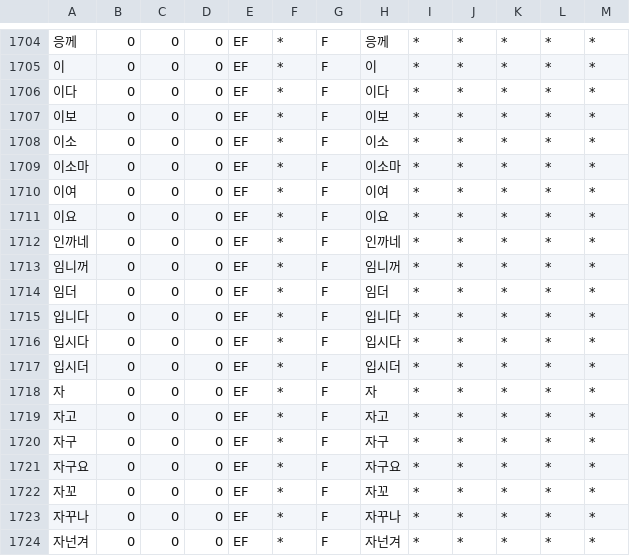
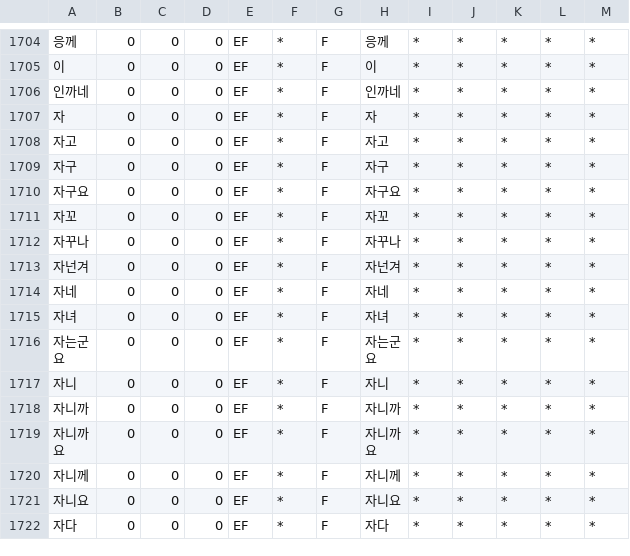
Before and after one commit to deepsearch-hq/mecab-ko-dic, a CSV file: seed/EF.csv, drawn as a sheet; only a part is shown, gaps mark what is left out; the shorter side is filled out with more unchanged rows.

```diff
--- a/seed/EF.csv
+++ b/seed/EF.csv
@@ -1705,14 +1705,3 @@
 이,0,0,0,EF,*,F,이,*,*,*,*,*
-이다,0,0,0,EF,*,F,이다,*,*,*,*,*
-이보,0,0,0,EF,*,F,이보,*,*,*,*,*
-이소,0,0,0,EF,*,F,이소,*,*,*,*,*
-이소마,0,0,0,EF,*,F,이소마,*,*,*,*,*
-이여,0,0,0,EF,*,F,이여,*,*,*,*,*
-이요,0,0,0,EF,*,F,이요,*,*,*,*,*
 인까네,0,0,0,EF,*,F,인까네,*,*,*,*,*
-임니꺼,0,0,0,EF,*,F,임니꺼,*,*,*,*,*
-임더,0,0,0,EF,*,F,임더,*,*,*,*,*
-입니다,0,0,0,EF,*,F,입니다,*,*,*,*,*
-입시다,0,0,0,EF,*,F,입시다,*,*,*,*,*
-입시더,0,0,0,EF,*,F,입시더,*,*,*,*,*
 자,0,0,0,EF,*,F,자,*,*,*,*,*
```
Also changed, not shown: 5 other files.
